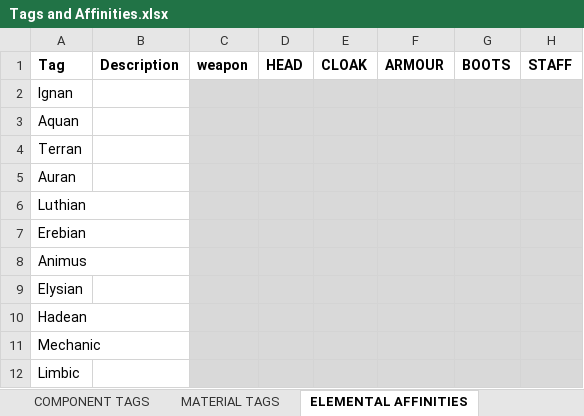
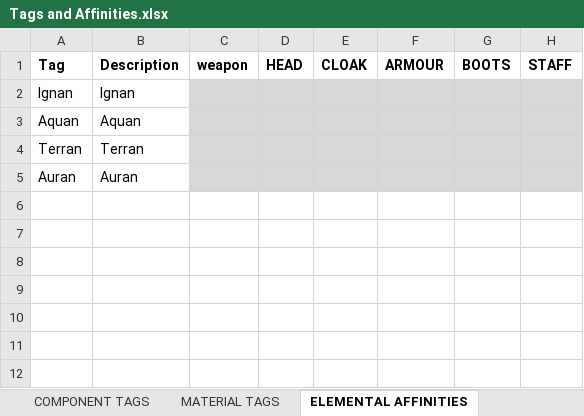
Before and after one commit to FurukizuKishi/materials_and_crafting, an Excel workbook: Tags and Affinities.xlsx, sheet ELEMENTAL AFFINITIES, drawn as a sheet; values as stored, in another font and other column widths than the file's, no borders; the diff names each change by its address in the sheet, - before the commit and + after, or states it on an @@ line.

```diff
--- a/Tags and Affinities.xlsx (sheet ELEMENTAL AFFINITIES)
+++ b/Tags and Affinities.xlsx (sheet ELEMENTAL AFFINITIES)
-B2 (Description): (empty)
+B2 (Description): Ignan
-B3 (Description): (empty)
+B3 (Description): Aquan
-B4 (Description): (empty)
+B4 (Description): Terran
-B5 (Description): (empty)
+B5 (Description): Auran
-row 6: Luthian
-row 7: Erebian
-row 8: Animus
-row 9: Elysian
-row 10: Hadean
-row 11: Mechanic
-row 12: Limbic
```
Also changed, not shown: sheet MATERIAL TAGS, hidden cells, 1 other file.
